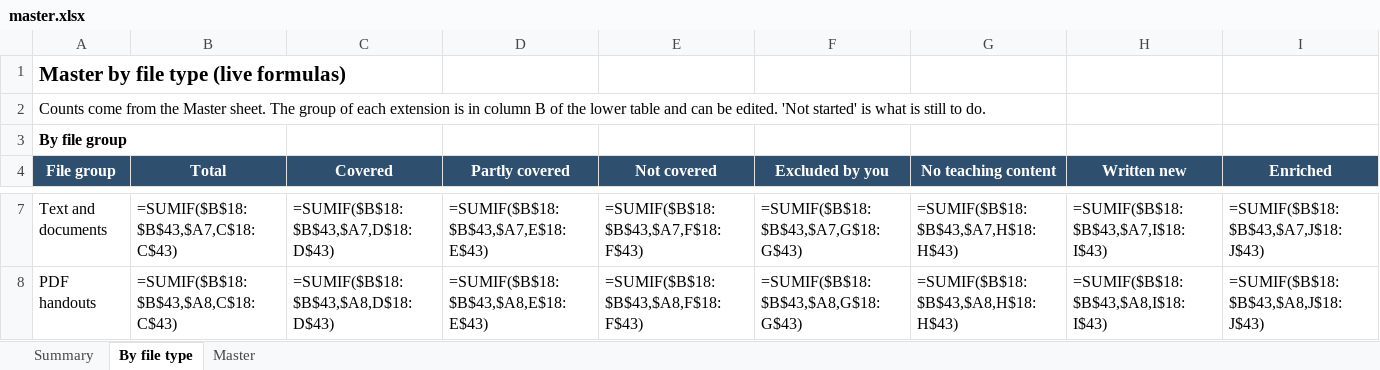
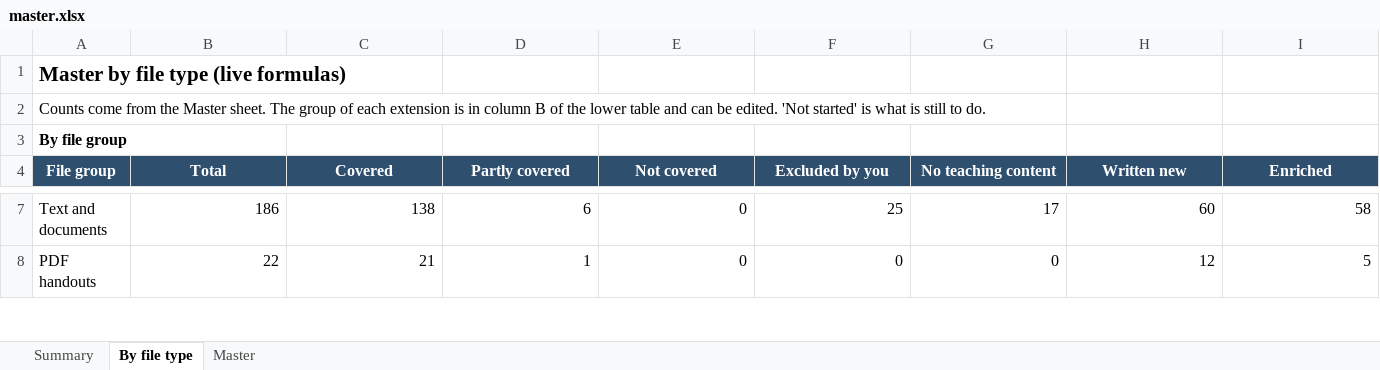
Before and after one commit to kiaanwankhede/MyNotes, an Excel workbook: master/master.xlsx, sheet By file type, drawn as a sheet; only a part is shown, gaps mark what is left out; values as stored, in another font and other column widths than the file's, no borders; formulas without a stored value are shown as written; the diff covers the shown part only; the diff names each change by its address in the sheet, - before the commit and + after, or states it on an @@ line.

```diff
--- a/master/master.xlsx (sheet By file type)
+++ b/master/master.xlsx (sheet By file type)
-B7 (Total): =SUMIF($B$18:$B$43,$A7,C$18:C$43)
+B7 (Total): 186
-C7 (Covered): =SUMIF($B$18:$B$43,$A7,D$18:D$43)
+C7 (Covered): 138
-D7 (Partly covered): =SUMIF($B$18:$B$43,$A7,E$18:E$43)
+D7 (Partly covered): 6
-E7 (Not covered): =SUMIF($B$18:$B$43,$A7,F$18:F$43)
+E7 (Not covered): 0
-F7 (Excluded by you): =SUMIF($B$18:$B$43,$A7,G$18:G$43)
+F7 (Excluded by you): 25
-G7 (No teaching content): =SUMIF($B$18:$B$43,$A7,H$18:H$43)
+G7 (No teaching content): 17
-H7 (Written new): =SUMIF($B$18:$B$43,$A7,I$18:I$43)
+H7 (Written new): 60
-I7 (Enriched): =SUMIF($B$18:$B$43,$A7,J$18:J$43)
+I7 (Enriched): 58
-B8 (Total): =SUMIF($B$18:$B$43,$A8,C$18:C$43)
+B8 (Total): 22
-C8 (Covered): =SUMIF($B$18:$B$43,$A8,D$18:D$43)
+C8 (Covered): 21
-D8 (Partly covered): =SUMIF($B$18:$B$43,$A8,E$18:E$43)
+D8 (Partly covered): 1
-E8 (Not covered): =SUMIF($B$18:$B$43,$A8,F$18:F$43)
+E8 (Not covered): 0
-F8 (Excluded by you): =SUMIF($B$18:$B$43,$A8,G$18:G$43)
+F8 (Excluded by you): 0
-G8 (No teaching content): =SUMIF($B$18:$B$43,$A8,H$18:H$43)
+G8 (No teaching content): 0
-H8 (Written new): =SUMIF($B$18:$B$43,$A8,I$18:I$43)
+H8 (Written new): 12
-I8 (Enriched): =SUMIF($B$18:$B$43,$A8,J$18:J$43)
+I8 (Enriched): 5
```
Also changed, not shown: 510 edited cells elsewhere in this sheet, sheet Master, sheet Summary, 10 other files.
